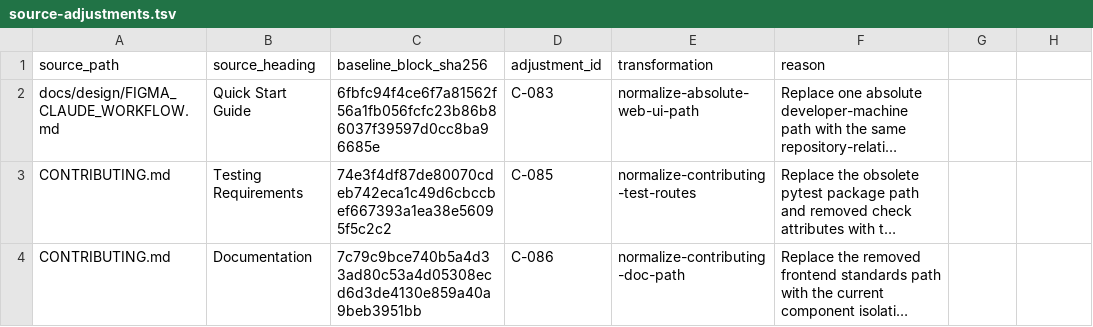
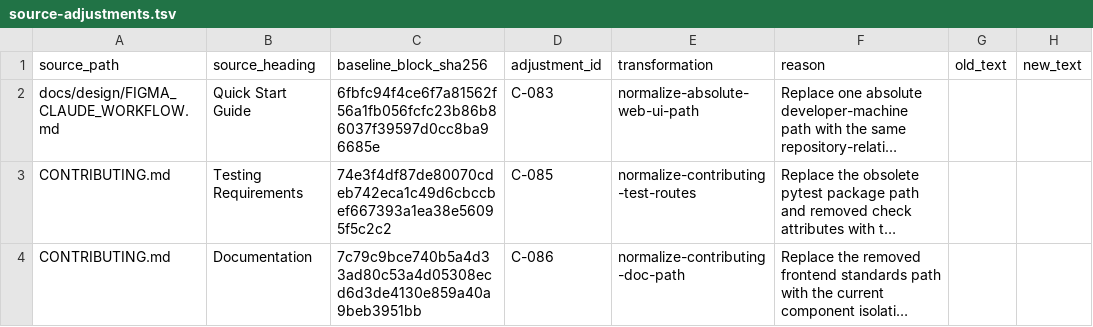
Before and after one commit to usmcamp0811/crystal-forge, a TSV file: checks/okf-knowledge/source-adjustments.tsv, drawn as a sheet; long unchanged cells end in …; the diff names each change by its address in the sheet, - before the commit and + after, or states it on an @@ line.

Commit message:
okf: add replace-exact-text source adjustment and --only audit filter

```diff
--- a/checks/okf-knowledge/source-adjustments.tsv
+++ b/checks/okf-knowledge/source-adjustments.tsv
-G1: (empty)
+G1: old_text
-H1: (empty)
+H1: new_text
```
Also changed, not shown: 2 other files.
